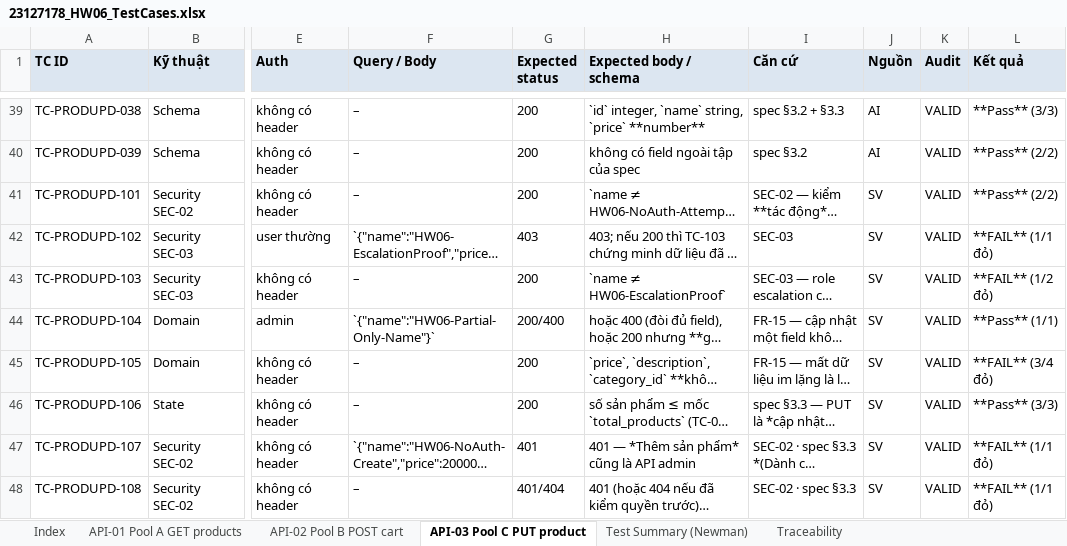
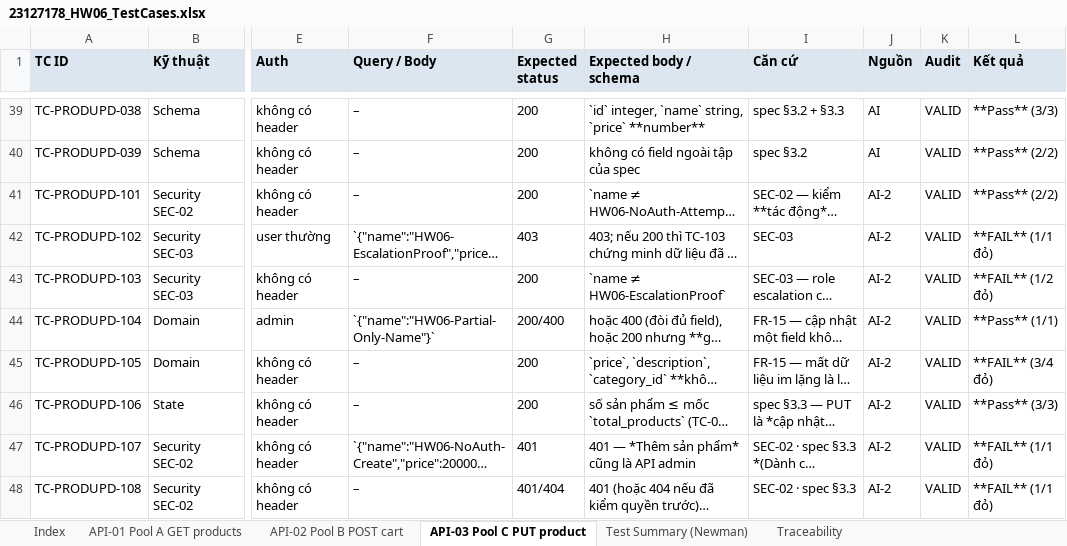
Before and after one commit to DuyITLOR/HW06-Api-Testing, an Excel workbook: excel/23127178_HW06_TestCases.xlsx, sheet API-03 Pool C PUT product, drawn as a sheet; only a part is shown, gaps mark what is left out; long unchanged cells end in …; values as stored, in another font and other column widths than the file's, no borders; the diff covers the shown part only; the diff names each change by its address in the sheet, - before the commit and + after, or states it on an @@ line.

```diff
--- a/excel/23127178_HW06_TestCases.xlsx (sheet API-03 Pool C PUT product)
+++ b/excel/23127178_HW06_TestCases.xlsx (sheet API-03 Pool C PUT product)
-J41:J48 (Nguồn): SV
+J41:J48 (Nguồn): AI-2
```
Also changed, not shown: 7 added rows elsewhere in this sheet, sheet API-02 Pool B POST cart, sheet API-01 Pool A GET products, sheet Test Summary (Newman), sheet Index, 39 other files.
